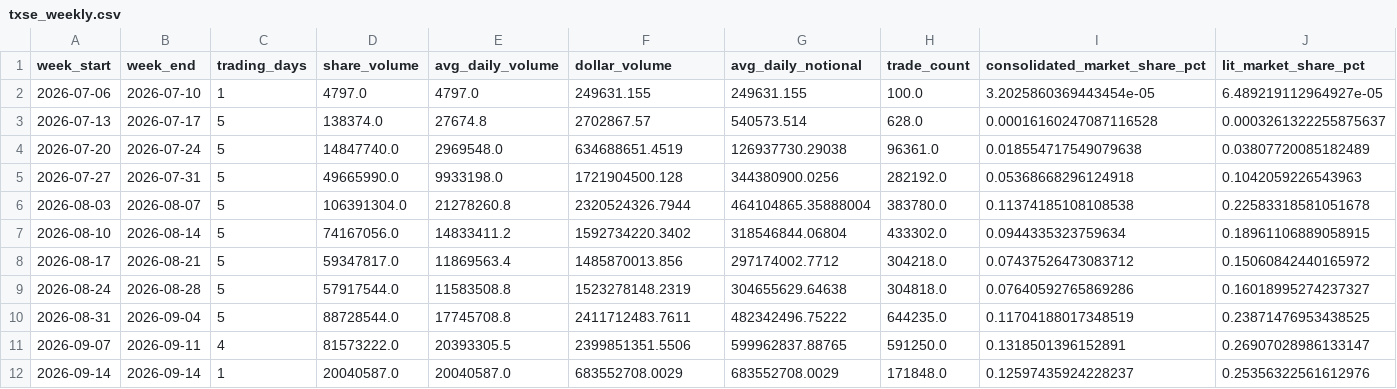
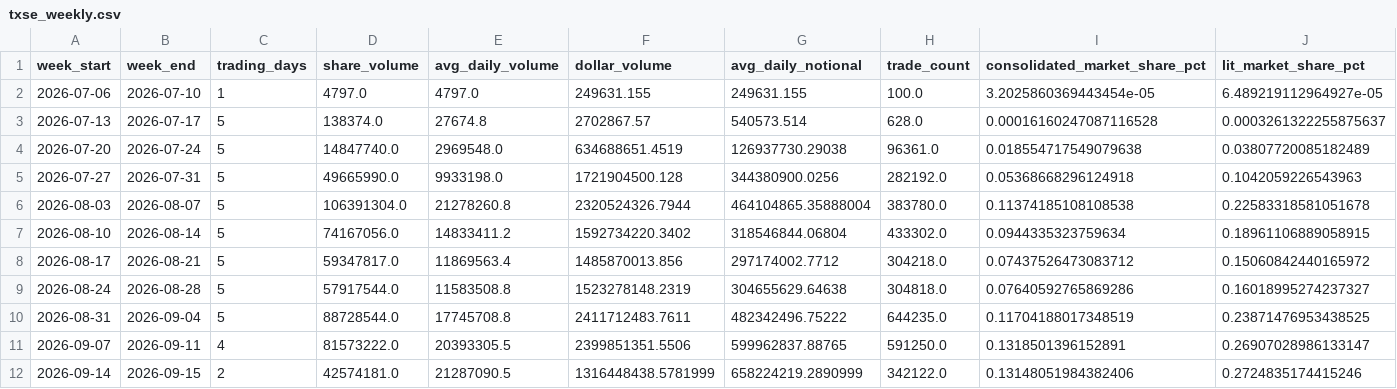
Before and after one commit to MarcusRWDTCU/TXSE-Volume-Scraper, a CSV file: data/txse_weekly.csv, drawn as a sheet; only a part is shown; the diff covers the shown part only; the diff names each change by its address in the sheet, - before the commit and + after, or states it on an @@ line.

```diff
--- a/data/txse_weekly.csv
+++ b/data/txse_weekly.csv
-B12 (week_end): 2026-09-14
+B12 (week_end): 2026-09-15
-C12 (trading_days): 1
+C12 (trading_days): 2
-D12 (share_volume): 20040587.0
+D12 (share_volume): 42574181.0
-E12 (avg_daily_volume): 20040587.0
+E12 (avg_daily_volume): 21287090.5
-F12 (dollar_volume): 683552708.0029
+F12 (dollar_volume): 1316448438.5781999
-G12 (avg_daily_notional): 683552708.0029
+G12 (avg_daily_notional): 658224219.2890999
-H12 (trade_count): 171848.0
+H12 (trade_count): 342122.0
-I12 (consolidated_market_share_pct): 0.12597435924228237
+I12 (consolidated_market_share_pct): 0.13148051984382406
-J12 (lit_market_share_pct): 0.25356322561612976
+J12 (lit_market_share_pct): 0.2724835174415246
```
Also changed, not shown: 4 edited cells elsewhere in this file, data/txse_daily.csv, 19 other files.
